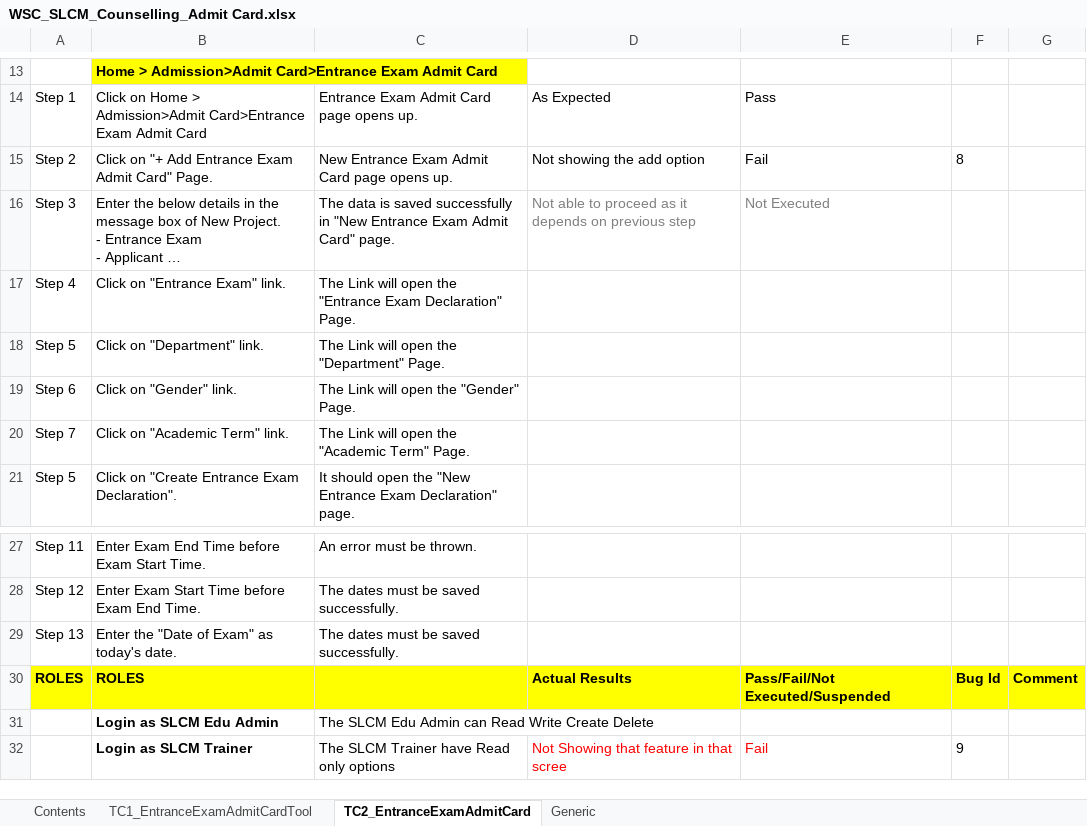
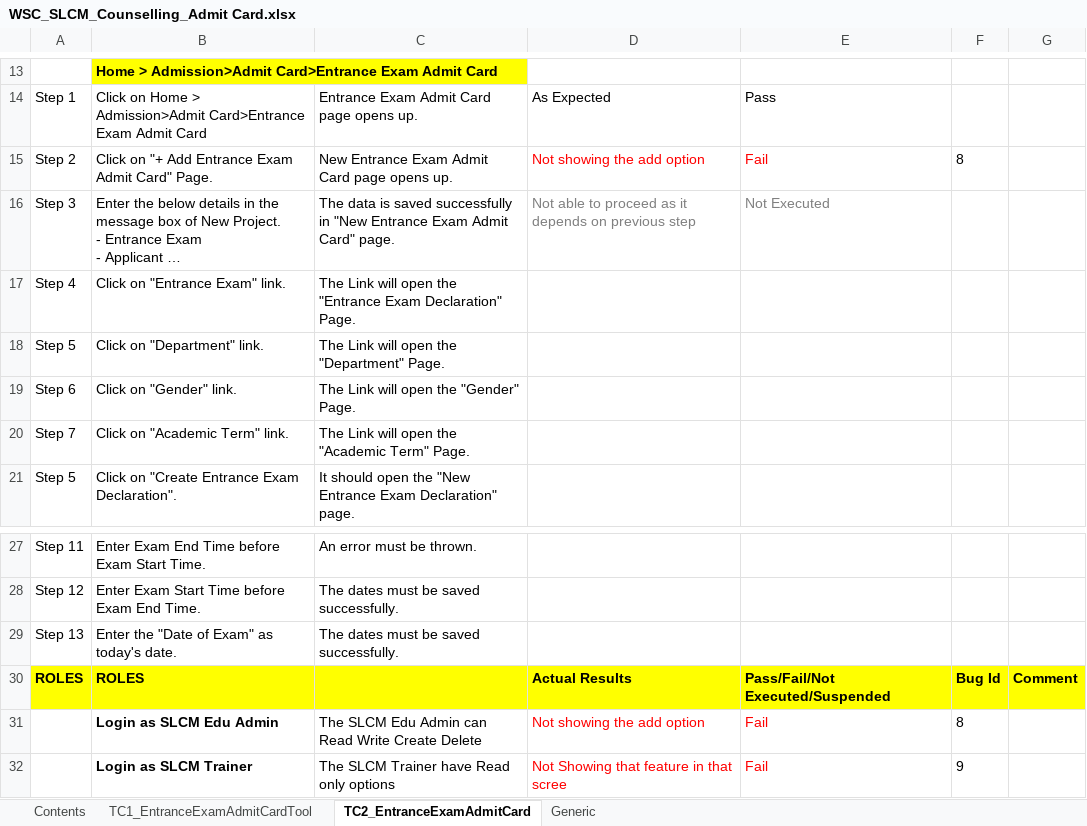
Before and after one commit to subhodeepGit/SOUL-Documents, an Excel workbook: WSC/Test Report/SLCM/WSC_SLCM_Counselling_Admit Card.xlsx, sheet TC2_EntranceExamAdmitCard, drawn as a sheet; only a part is shown, gaps mark what is left out; long unchanged cells end in …; values as stored, in another font and other column widths than the file's, no borders; the diff names each change by its address in the sheet, - before the commit and + after, or states it on an @@ line.

```diff
--- a/WSC/Test Report/SLCM/WSC_SLCM_Counselling_Admit Card.xlsx (sheet TC2_EntranceExamAdmitCard)
+++ b/WSC/Test Report/SLCM/WSC_SLCM_Counselling_Admit Card.xlsx (sheet TC2_EntranceExamAdmitCard)
-D15:E15 text colour: black
+D15:E15 text colour: #FF0000
-D31: (empty)
+D31: Not showing the add option
-E31: (empty)
+E31: Fail
-F31: (empty)
+F31: 8
```
Also changed, not shown: sheet TC1_EntranceExamAdmitCardTool, 1 other file.
